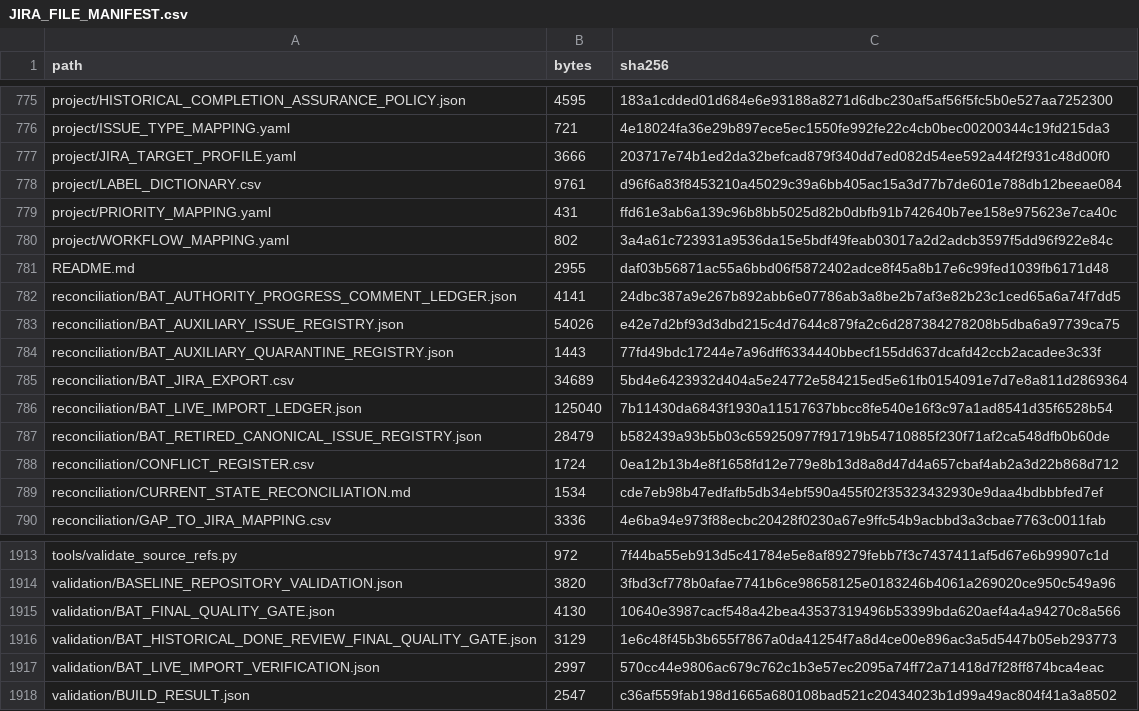
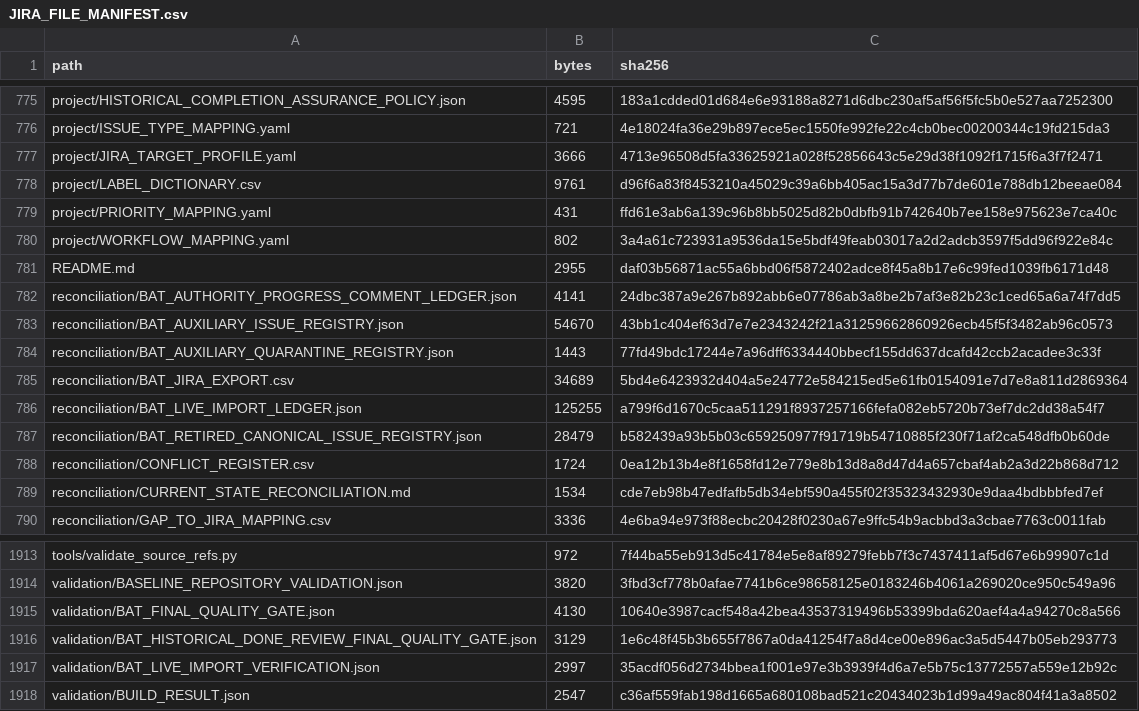
Before and after one commit to KevinSGarrett/BatteredAggieSyndrome, a CSV file: jira/validation/JIRA_FILE_MANIFEST.csv, drawn as a sheet; only a part is shown, gaps mark what is left out.

```diff
--- a/jira/validation/JIRA_FILE_MANIFEST.csv
+++ b/jira/validation/JIRA_FILE_MANIFEST.csv
@@ -776,3 +776,3 @@ project/HISTORICAL_COMPLETION_ASSURANCE_POLICY.json,4595,183a1cdded01d684e6e9318
 project/ISSUE_TYPE_MAPPING.yaml,721,4e18024fa36e29b897ece5ec1550fe992fe22c4cb0bec00200344c19fd215da3
-project/JIRA_TARGET_PROFILE.yaml,3666,203717e74b1ed2da32befcad879f340dd7ed082d54ee592a44f2f931c48d00f0
+project/JIRA_TARGET_PROFILE.yaml,3666,4713e96508d5fa33625921a028f52856643c5e29d38f1092f1715f6a3f7f2471
 project/LABEL_DICTIONARY.csv,9761,d96f6a83f8453210a45029c39a6bb405ac15a3d77b7de601e788db12beeae084
@@ -782,6 +782,6 @@ README.md,2955,daf03b56871ac55a6bbd06f5872402adce8f45a8b17e6c99fed1039fb6171d48
 reconciliation/BAT_AUTHORITY_PROGRESS_COMMENT_LEDGER.json,4141,24dbc387a9e267b892abb6e07786ab3a8be2b7af3e82b23c1ced65a6a74f7dd5
-reconciliation/BAT_AUXILIARY_ISSUE_REGISTRY.json,54026,e42e7d2bf93d3dbd215c4d7644c879fa2c6d287384278208b5dba6a97739ca75
+reconciliation/BAT_AUXILIARY_ISSUE_REGISTRY.json,54670,43bb1c404ef63d7e7e2343242f21a31259662860926ecb45f5f3482ab96c0573
 reconciliation/BAT_AUXILIARY_QUARANTINE_REGISTRY.json,1443,77fd49bdc17244e7a96dff6334440bbecf155dd637dcafd42ccb2acadee3c33f
 reconciliation/BAT_JIRA_EXPORT.csv,34689,5bd4e6423932d404a5e24772e584215ed5e61fb0154091e7d7e8a811d2869364
-reconciliation/BAT_LIVE_IMPORT_LEDGER.json,125040,7b11430da6843f1930a11517637bbcc8fe540e16f3c97a1ad8541d35f6528b54
+reconciliation/BAT_LIVE_IMPORT_LEDGER.json,125255,a799f6d1670c5caa511291f8937257166fefa082eb5720b73ef7dc2dd38a54f7
 reconciliation/BAT_RETIRED_CANONICAL_ISSUE_REGISTRY.json,28479,b582439a93b5b03c659250977f91719b54710885f230f71af2ca548dfb0b60de
@@ -1916,3 +1916,3 @@ validation/BAT_FINAL_QUALITY_GATE.json,4130,10640e3987cacf548a42bea43537319496b5
 validation/BAT_HISTORICAL_DONE_REVIEW_FINAL_QUALITY_GATE.json,3129,1e6c48f45b3b655f7867a0da41254f7a8d4ce00e896ac3a5d5447b05eb293773
-validation/BAT_LIVE_IMPORT_VERIFICATION.json,2997,570cc44e9806ac679c762c1b3e57ec2095a74ff72a71418d7f28ff874bca4eac
+validation/BAT_LIVE_IMPORT_VERIFICATION.json,2997,35acdf056d2734bbea1f001e97e3b3939f4d6a7e5b75c13772557a559e12b92c
 validation/BUILD_RESULT.json,2547,c36af559fab198d1665a680108bad521c20434023b1d99a49ac804f41a3a8502
```
Also changed, not shown: provenance/PROJECT_FILE_MANIFEST.csv, 6 other files.
